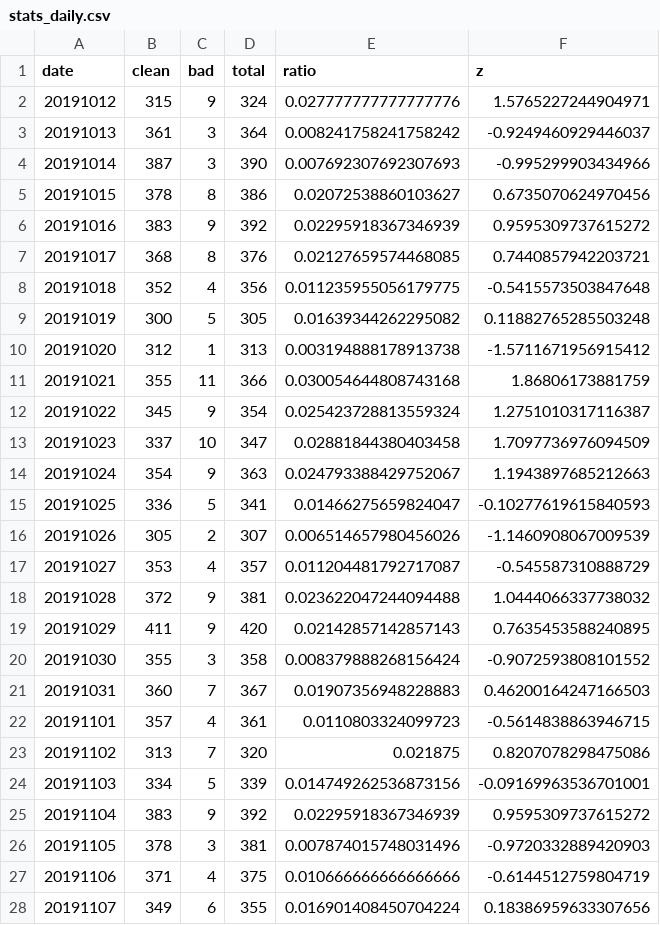
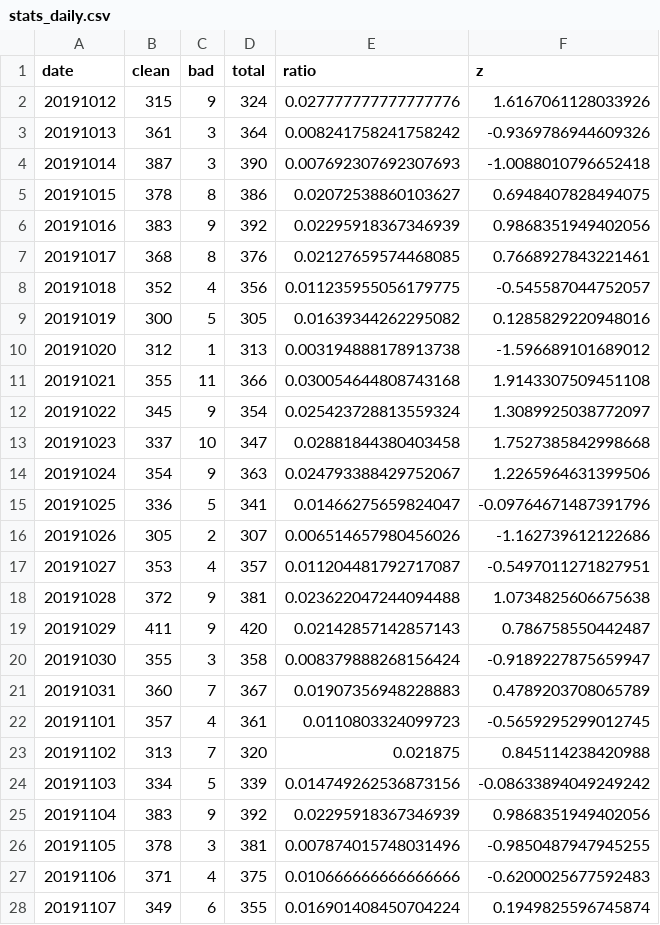
Before and after one commit to misogynyX/done-it-again, a CSV file: docs/_data/stats_daily.csv, drawn as a sheet; only a part is shown; the diff covers the shown part only.

```diff
--- a/docs/_data/stats_daily.csv
+++ b/docs/_data/stats_daily.csv
@@ -1,28 +1,28 @@
 date,clean,bad,total,ratio,z
-20191012,315,9,324,0.027777777777777776,1.5765227244904971
-20191013,361,3,364,0.008241758241758242,-0.9249460929446037
-20191014,387,3,390,0.007692307692307693,-0.995299903434966
-20191015,378,8,386,0.02072538860103627,0.6735070624970456
-20191016,383,9,392,0.02295918367346939,0.9595309737615272
-20191017,368,8,376,0.02127659574468085,0.7440857942203721
-20191018,352,4,356,0.011235955056179775,-0.5415573503847648
-20191019,300,5,305,0.01639344262295082,0.11882765285503248
-20191020,312,1,313,0.003194888178913738,-1.5711671956915412
-20191021,355,11,366,0.030054644808743168,1.86806173881759
-20191022,345,9,354,0.025423728813559324,1.2751010317116387
-20191023,337,10,347,0.02881844380403458,1.7097736976094509
-20191024,354,9,363,0.024793388429752067,1.1943897685212663
-20191025,336,5,341,0.01466275659824047,-0.10277619615840593
-20191026,305,2,307,0.006514657980456026,-1.1460908067009539
-20191027,353,4,357,0.011204481792717087,-0.545587310888729
-20191028,372,9,381,0.023622047244094488,1.0444066337738032
-20191029,411,9,420,0.02142857142857143,0.7635453588240895
-20191030,355,3,358,0.008379888268156424,-0.9072593808101552
-20191031,360,7,367,0.01907356948228883,0.46200164247166503
-20191101,357,4,361,0.0110803324099723,-0.5614838863946715
-20191102,313,7,320,0.021875,0.8207078298475086
-20191103,334,5,339,0.014749262536873156,-0.09169963536701001
-20191104,383,9,392,0.02295918367346939,0.9595309737615272
-20191105,378,3,381,0.007874015748031496,-0.9720332889420903
-20191106,371,4,375,0.010666666666666666,-0.6144512759804719
-20191107,349,6,355,0.016901408450704224,0.18386959633307656
+20191012,315,9,324,0.027777777777777776,1.6167061128033926
+20191013,361,3,364,0.008241758241758242,-0.9369786944609326
+20191014,387,3,390,0.007692307692307693,-1.0088010796652418
+20191015,378,8,386,0.02072538860103627,0.6948407828494075
+20191016,383,9,392,0.02295918367346939,0.9868351949402056
+20191017,368,8,376,0.02127659574468085,0.7668927843221461
+20191018,352,4,356,0.011235955056179775,-0.545587044752057
+20191019,300,5,305,0.01639344262295082,0.1285829220948016
+20191020,312,1,313,0.003194888178913738,-1.596689101689012
+20191021,355,11,366,0.030054644808743168,1.9143307509451108
+20191022,345,9,354,0.025423728813559324,1.3089925038772097
+20191023,337,10,347,0.02881844380403458,1.7527385842998668
+20191024,354,9,363,0.024793388429752067,1.2265964631399506
+20191025,336,5,341,0.01466275659824047,-0.09764671487391796
+20191026,305,2,307,0.006514657980456026,-1.162739612122686
+20191027,353,4,357,0.011204481792717087,-0.5497011271827951
+20191028,372,9,381,0.023622047244094488,1.0734825606675638
+20191029,411,9,420,0.02142857142857143,0.786758550442487
+20191030,355,3,358,0.008379888268156424,-0.9189227875659947
+20191031,360,7,367,0.01907356948228883,0.4789203708065789
+20191101,357,4,361,0.0110803324099723,-0.5659295299012745
+20191102,313,7,320,0.021875,0.845114238420988
+20191103,334,5,339,0.014749262536873156,-0.08633894049249242
+20191104,383,9,392,0.02295918367346939,0.9868351949402056
+20191105,378,3,381,0.007874015748031496,-0.9850487947945255
+20191106,371,4,375,0.010666666666666666,-0.6200025677592483
+20191107,349,6,355,0.016901408450704224,0.1949825596745874
```
Also changed, not shown: 161 edited cells elsewhere in this file, docs/_data/stats_best_cps.csv, docs/_data/stats_freq_tags.csv, 2 other files.
